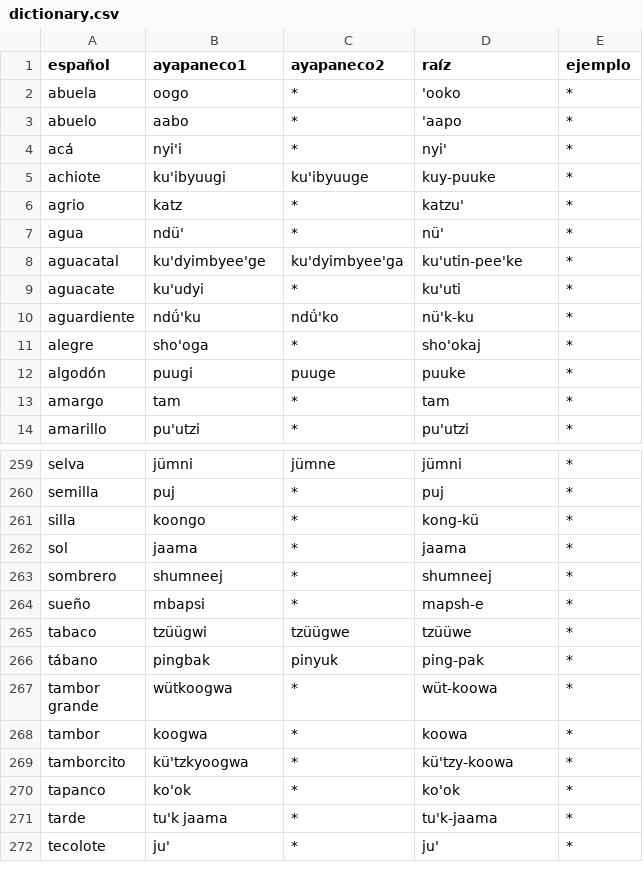
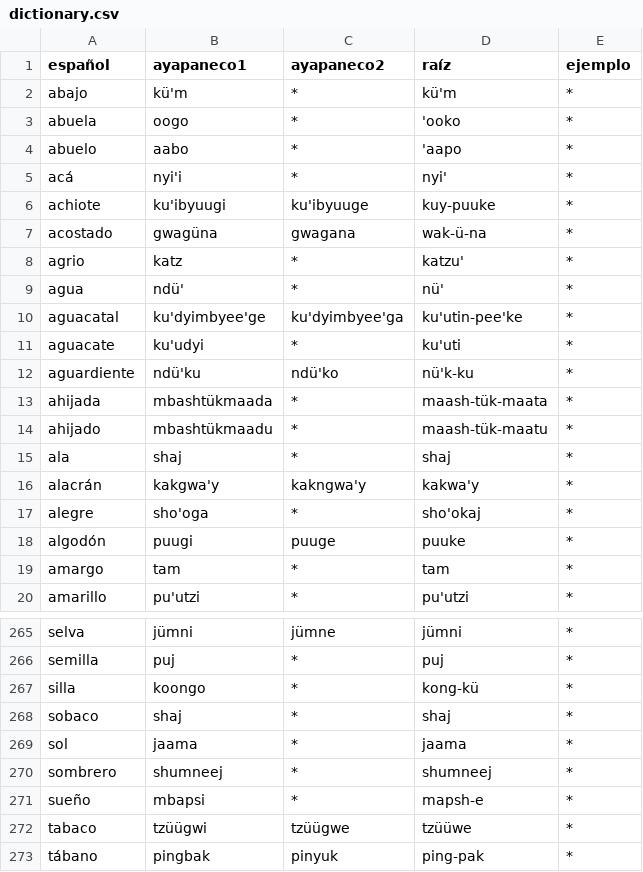
Before and after one commit to jhon-ran/ayapabot, a CSV file: db/dictionary.csv, drawn as a sheet; only a part is shown, gaps mark what is left out; the shorter side is filled out with more unchanged rows.

Commit message:
add vocab

```diff
--- a/db/dictionary.csv
+++ b/db/dictionary.csv
@@ -1,2 +1,3 @@
 español,ayapaneco1,ayapaneco2,raíz,ejemplo
+abajo,kü'm,*,kü'm,*
 abuela,oogo,*,'ooko,*
@@ -5,2 +6,3 @@ acá,nyi'i,*,nyi',*
 achiote,ku'ibyuugi,ku'ibyuuge,kuy-puuke,*
+acostado,gwagüna,gwagana,wak-ü-na,*
 agrio,katz,*,katzu',*
@@ -9,3 +11,7 @@ aguacatal,ku'dyimbyee'ge,ku'dyimbyee'ga,ku'utin-pee'ke,*
 aguacate,ku'udyi,*,ku'uti,*
-aguardiente,ndǘ'ku,ndǘ'ko,nü'k-ku,*
+aguardiente,ndü'ku,ndü'ko,nü'k-ku,*
+ahijada,mbashtükmaada,*,maash-tük-maata,*
+ahijado,mbashtükmaadu,*,maash-tük-maatu,*
+ala,shaj,*,shaj,*
+alacrán,kakgwa'y,kakngwa'y,kakwa'y,*
 alegre,sho'oga,*,sho'okaj,*
@@ -261,2 +267,3 @@ semilla,puj,*,puj,*
 silla,koongo,*,kong-kü,*
+sobaco,shaj,*,shaj,*
 sol,jaama,*,jaama,*
```
